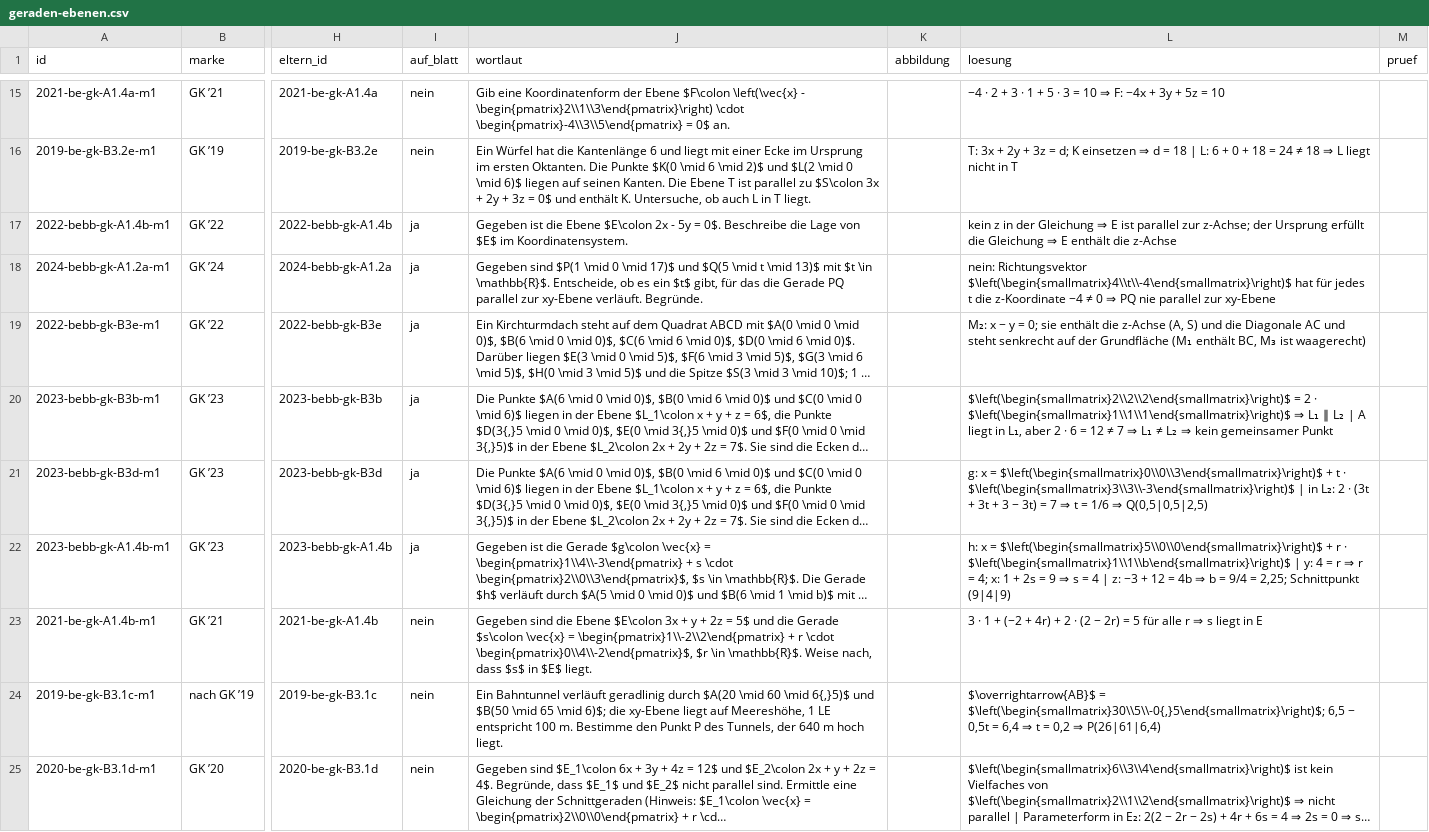
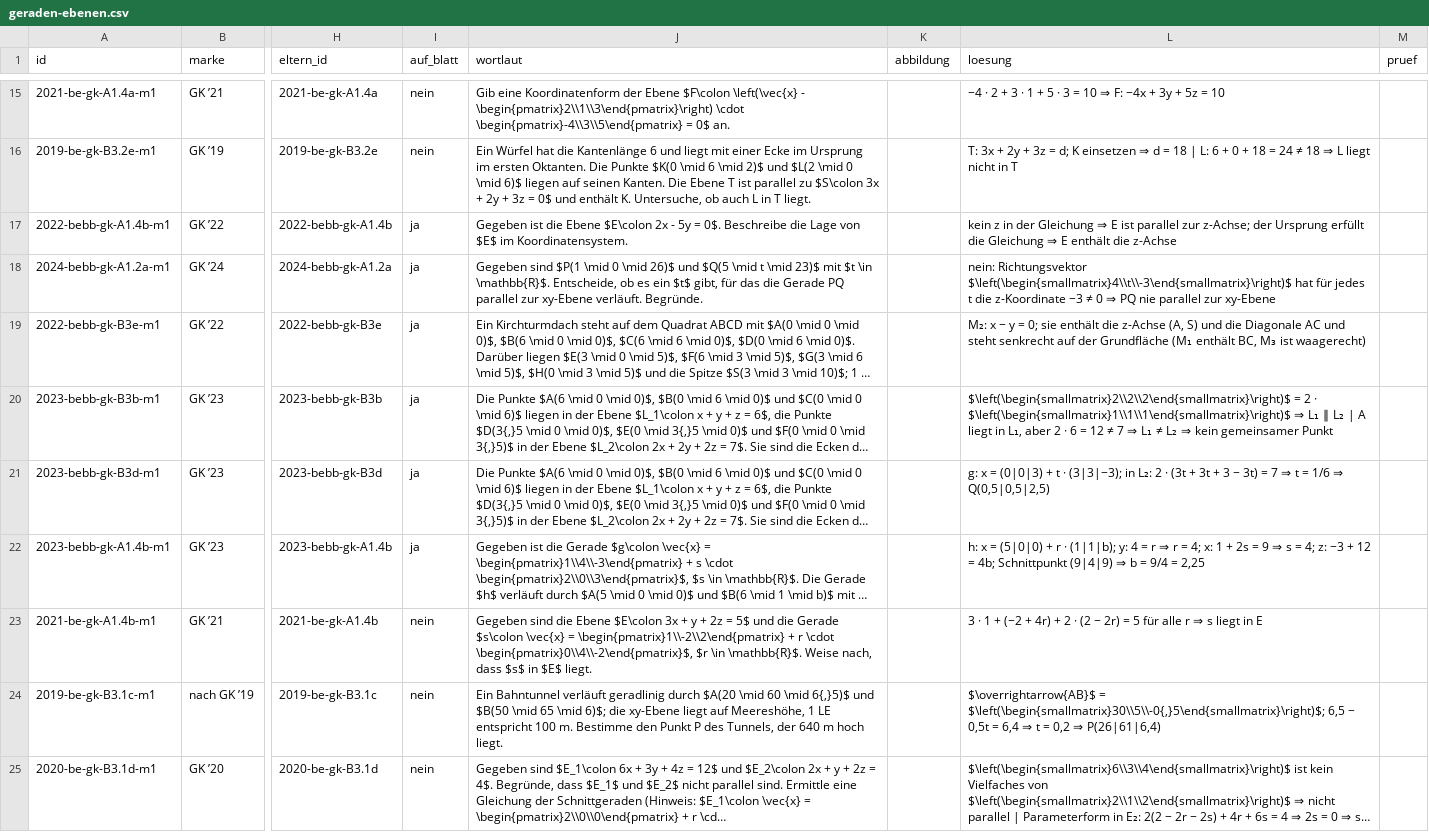
Before and after one commit to hz-0801/mathe-nachhilfe, a CSV file: abitur/mehr-abi-gk/geraden-ebenen.csv, drawn as a sheet; only a part is shown, gaps mark what is left out; long unchanged cells end in …; the diff names each change by its address in the sheet, - before the commit and + after, or states it on an @@ line.

```diff
--- a/abitur/mehr-abi-gk/geraden-ebenen.csv
+++ b/abitur/mehr-abi-gk/geraden-ebenen.csv
-J18 (wortlaut): …0 \mid 17)$ und $Q(5 \mid t \mid 13)$ mit $t…
+J18 (wortlaut): …0 \mid 26)$ und $Q(5 \mid t \mid 23)$ mit $t…
-L18 (loesung): nein: Richtungsvektor $\left(\begin{smallmatrix}4\\t\\-4\end{smallmatrix}\right)$ hat für jedes t die z-Koordinate −4 ≠ 0…
+L18 (loesung): nein: Richtungsvektor $\left(\begin{smallmatrix}4\\t\\-3\end{smallmatrix}\right)$ hat für jedes t die z-Koordinate −3 ≠ 0…
-L21 (loesung): …x = $\left(\begin{smallmatrix}0\\0\\3\end{smallmatrix}\right)$ + t · $\left(\begin{smallmatrix}3\\3\\-3\end{smallmatrix}\right)$ | in L₂:…
+L21 (loesung): …x = (0|0|3) + t · (3|3|−3); in L₂:…
-L22 (loesung): …x = $\left(\begin{smallmatrix}5\\0\\0\end{smallmatrix}\right)$ + r · $\left(\begin{smallmatrix}1\\1\\b\end{smallmatrix}\right)$ | y: 4 = r ⇒ r = 4; x: 1 + 2s = 9 ⇒ s = 4 | z: −3 + 12 = 4b ⇒ b = 9/4 = 2,25; Schnittpunkt (9|4|9)
+L22 (loesung): …x = (5|0|0) + r · (1|1|b); y: 4 = r ⇒ r = 4; x: 1 + 2s = 9 ⇒ s = 4; z: −3 + 12 = 4b; Schnittpunkt (9|4|9) ⇒ b = 9/4 = 2,25
```
Also changed, not shown: abitur/mehr-abi-gk/punkte-flaechen-koerper.csv, 1 other file.
